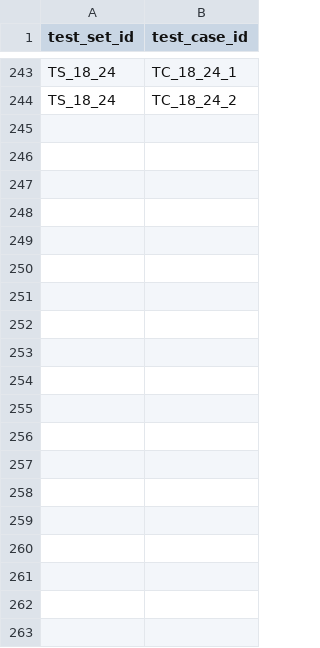
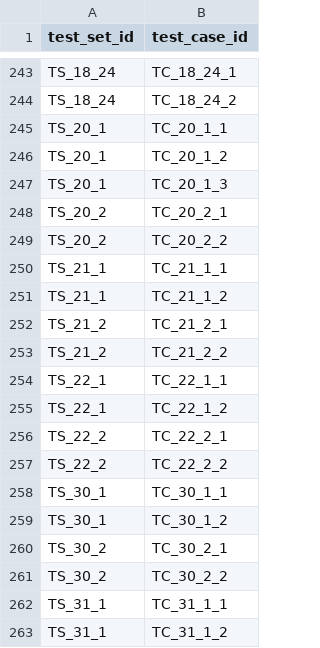
Before and after one commit to neo4j-partners/neo4j-aws-manufacturing, a CSV file: TransformedData/test_sets_test_cases.csv, drawn as a sheet; only a part is shown, gaps mark what is left out; the diff covers the shown part only; the diff names each change by its address in the sheet, - before the commit and + after, or states it on an @@ line.

```diff
--- a/TransformedData/test_sets_test_cases.csv
+++ b/TransformedData/test_sets_test_cases.csv
+row 245: TS_20_1 | TC_20_1_1
+row 246: TS_20_1 | TC_20_1_2
+row 247: TS_20_1 | TC_20_1_3
+row 248: TS_20_2 | TC_20_2_1
+row 249: TS_20_2 | TC_20_2_2
+row 250: TS_21_1 | TC_21_1_1
+row 251: TS_21_1 | TC_21_1_2
+row 252: TS_21_2 | TC_21_2_1
+row 253: TS_21_2 | TC_21_2_2
+row 254: TS_22_1 | TC_22_1_1
+row 255: TS_22_1 | TC_22_1_2
+row 256: TS_22_2 | TC_22_2_1
+row 257: TS_22_2 | TC_22_2_2
+row 258: TS_30_1 | TC_30_1_1
+row 259: TS_30_1 | TC_30_1_2
+row 260: TS_30_2 | TC_30_2_1
+row 261: TS_30_2 | TC_30_2_2
+row 262: TS_31_1 | TC_31_1_1
+row 263: TS_31_1 | TC_31_1_2
```
Also changed, not shown: 23 added rows elsewhere in this file, TransformedData/components_requirements.csv, TransformedData/requirements_test_sets.csv, 5 other files.
